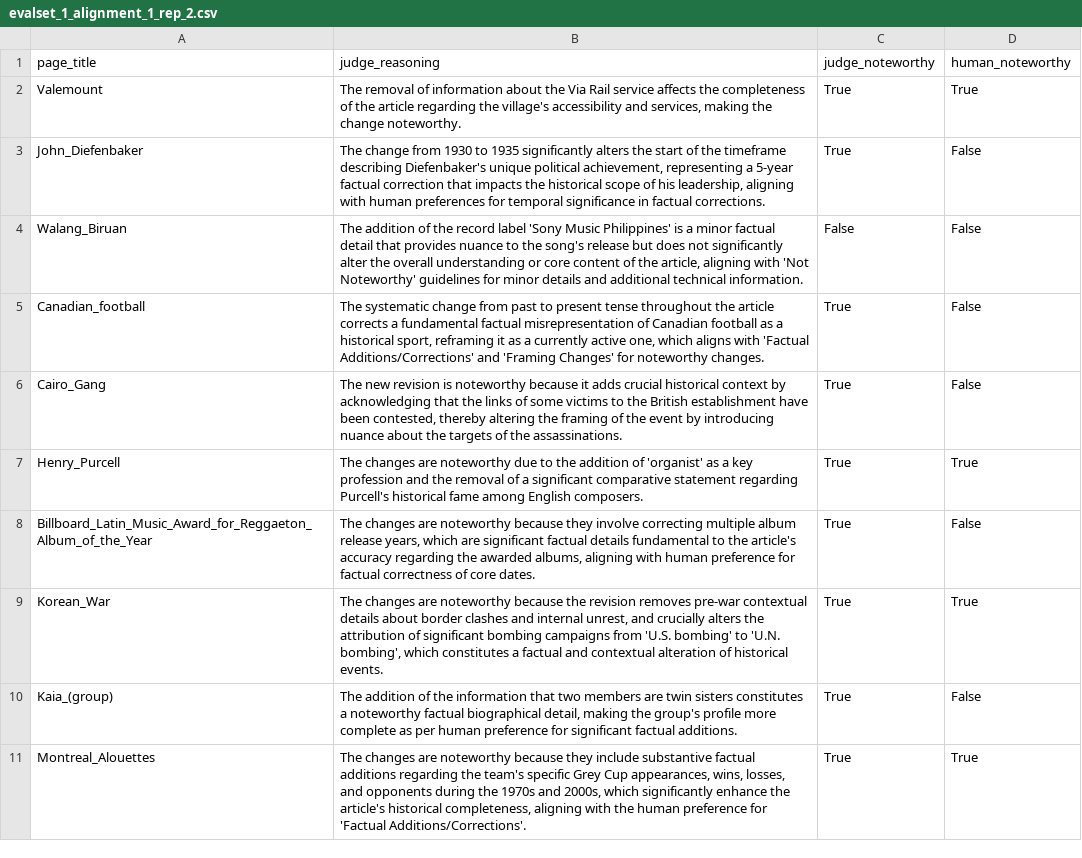
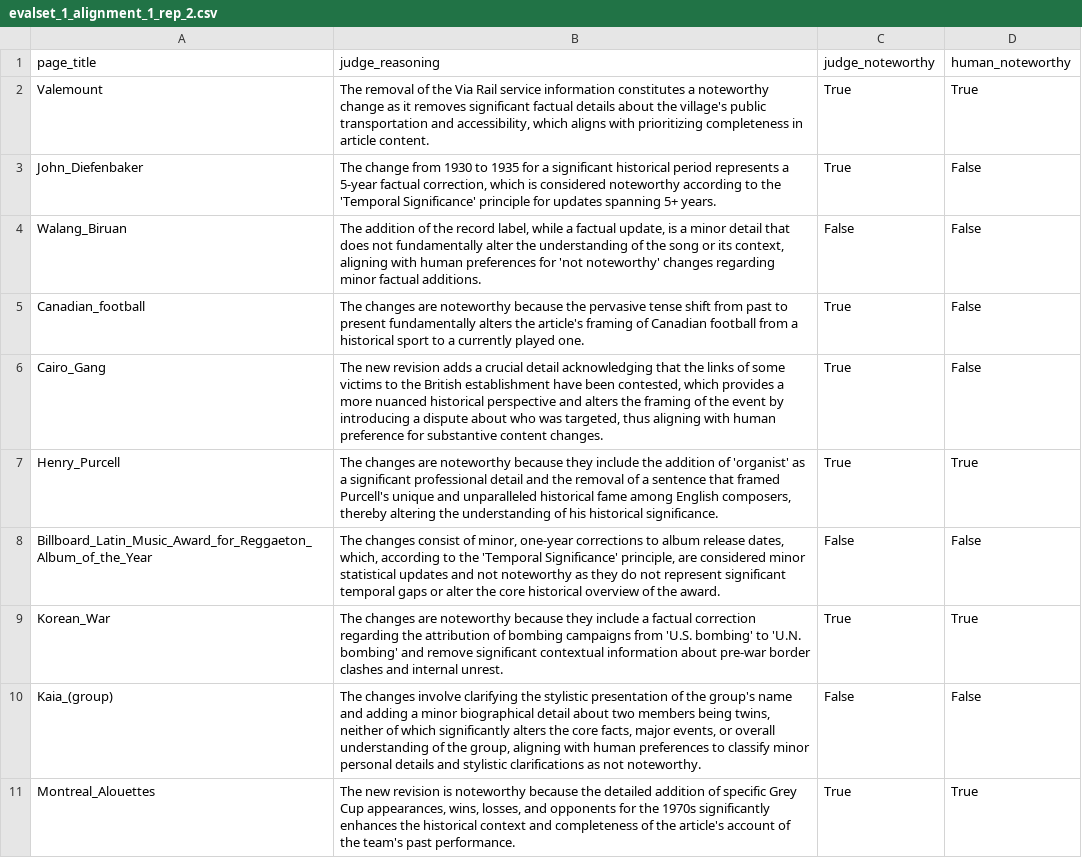
Before and after one commit to jedick/noteworthy-differences, a CSV file: evaluations/evalset_1_alignment_1_rep_2.csv, drawn as a sheet; only a part is shown; the diff covers the shown part only; the diff names each change by its address in the sheet, - before the commit and + after, or states it on an @@ line.

Commit message:
Update evaluations for evalset 1

```diff
--- a/evaluations/evalset_1_alignment_1_rep_2.csv
+++ b/evaluations/evalset_1_alignment_1_rep_2.csv
-B2 (judge_reasoning): …removal of information about the Via Rail service affects the completeness of the article regarding the village's accessibility and services, making the change noteworthy.
+B2 (judge_reasoning): …removal of the Via Rail service information constitutes a noteworthy change as it removes significant factual details about the village's public transportation and accessibility, which aligns with prioritizing completeness in article content.
-B3 (judge_reasoning): …to 1935 significantly alters the start of the timeframe describing Diefenbaker's unique political achievement, representing a 5-year factual correction that impacts the historical scope of his leadership, aligning with human preferences for temporal significance in factual corrections.
+B3 (judge_reasoning): …to 1935 for a significant historical period represents a 5-year factual correction, which is considered noteworthy according to the 'Temporal Significance' principle for updates spanning 5+ years.
-B4 (judge_reasoning): …the record label 'Sony Music Philippines' is a minor factual detail that provides nuance to the song's release but does not significantly alter the overall understanding or core content of the article, aligning with 'Not Noteworthy' guidelines for minor details and additional technical information.
+B4 (judge_reasoning): …the record label, while a factual update, is a minor detail that does not fundamentally alter the understanding of the song or its context, aligning with human preferences for 'not noteworthy' changes regarding minor factual additions.
-B5 (judge_reasoning): The systematic change from past to present tense throughout the article corrects a fundamental factual misrepresentation of Canadian football as a historical sport, reframing it as a currently active one, which aligns with 'Factual Additions/Corrections' and 'Framing Changes' for noteworthy changes.
+B5 (judge_reasoning): The changes are noteworthy because the pervasive tense shift from past to present fundamentally alters the article's framing of Canadian football from a historical sport to a currently played one.
-B6 (judge_reasoning): …new revision is noteworthy because it adds crucial historical context by acknowledging that the links of some victims to the British establishment have been contested, thereby altering the framing of the event by introducing nuance about the targets of the assassinations.
+B6 (judge_reasoning): …new revision adds a crucial detail acknowledging that the links of some victims to the British establishment have been contested, which provides a more nuanced historical perspective and alters the framing of the event by introducing a dispute about who was targeted, thus aligning with human preference for substantive content changes.
-B7 (judge_reasoning): …are noteworthy due to the addition of 'organist' as a key profession and the removal of a significant comparative statement regarding Purcell's historical fame among English composers.
+B7 (judge_reasoning): …are noteworthy because they include the addition of 'organist' as a significant professional detail and the removal of a sentence that framed Purcell's unique and unparalleled historical fame among English composers, thereby altering the understanding of his historical significance.
-B8 (judge_reasoning): The changes are noteworthy because they involve correcting multiple album release years, which are significant factual details fundamental to the article's accuracy regarding the awarded albums, aligning with human preference for factual correctness of core dates.
+B8 (judge_reasoning): The changes consist of minor, one-year corrections to album release dates, which, according to the 'Temporal Significance' principle, are considered minor statistical updates and not noteworthy as they do not represent significant temporal gaps or alter the core historical overview of the award.
-C8 (judge_noteworthy): True
+C8 (judge_noteworthy): False
-B9 (judge_reasoning): …noteworthy because the revision removes pre-war contextual details about border clashes and internal unrest, and crucially alters the attribution of significant bombing campaigns from 'U.S. bombing' to 'U.N. bombing', which constitutes a factual and contextual alteration of historical events.
+B9 (judge_reasoning): …noteworthy because they include a factual correction regarding the attribution of bombing campaigns from 'U.S. bombing' to 'U.N. bombing' and remove significant contextual information about pre-war border clashes and internal unrest.
-B10 (judge_reasoning): The addition of the information that two members are twin sisters constitutes a noteworthy factual biographical detail, making the group's profile more complete as per human preference for significant factual additions.
+B10 (judge_reasoning): The changes involve clarifying the stylistic presentation of the group's name and adding a minor biographical detail about two members being twins, neither of which significantly alters the core facts, major events, or overall understanding of the group, aligning with human preferences to classify minor personal details and stylistic clarifications as not noteworthy.
-C10 (judge_noteworthy): True
+C10 (judge_noteworthy): False
-B11 (judge_reasoning): The changes are noteworthy because they include substantive factual additions regarding the team's specific Grey Cup appearances, wins, losses, and opponents during the 1970s and 2000s, which significantly enhance the article's historical completeness, aligning with the human preference for 'Factual Additions/Corrections'.
+B11 (judge_reasoning): The new revision is noteworthy because the detailed addition of specific Grey Cup appearances, wins, losses, and opponents for the 1970s significantly enhances the historical context and completeness of the article's account of the team's past performance.
```
Also changed, not shown: 9 edited cells elsewhere in this file, evaluations/evalset_1_alignment_0_rep_1.csv, evaluations/evalset_1_alignment_0_rep_2.csv, 7 other files.
